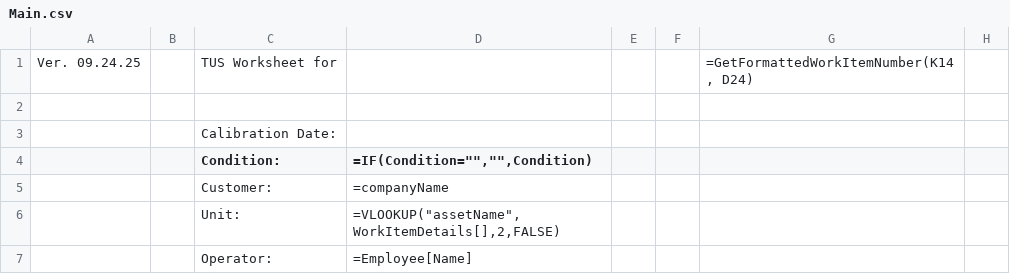
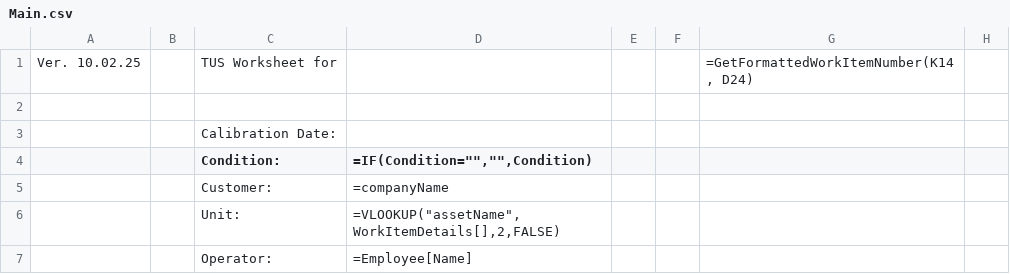
Before and after one commit to Johnson-Gage-Inspection-Inc/xl-TUS, a CSV file: exploded/New TUS (Beta)/sheets/Main.csv, drawn as a sheet; only a part is shown; the diff names each change by its address in the sheet, - before the commit and + after, or states it on an @@ line.

Commit message:
Update data retrieval in WireSets to use JSON from API instead of SharePoint Excel

```diff
--- a/exploded/New TUS (Beta)/sheets/Main.csv
+++ b/exploded/New TUS (Beta)/sheets/Main.csv
-A1: Ver. 09.24.25
+A1: Ver. 10.02.25
```
Also changed, not shown: 4 other files.
